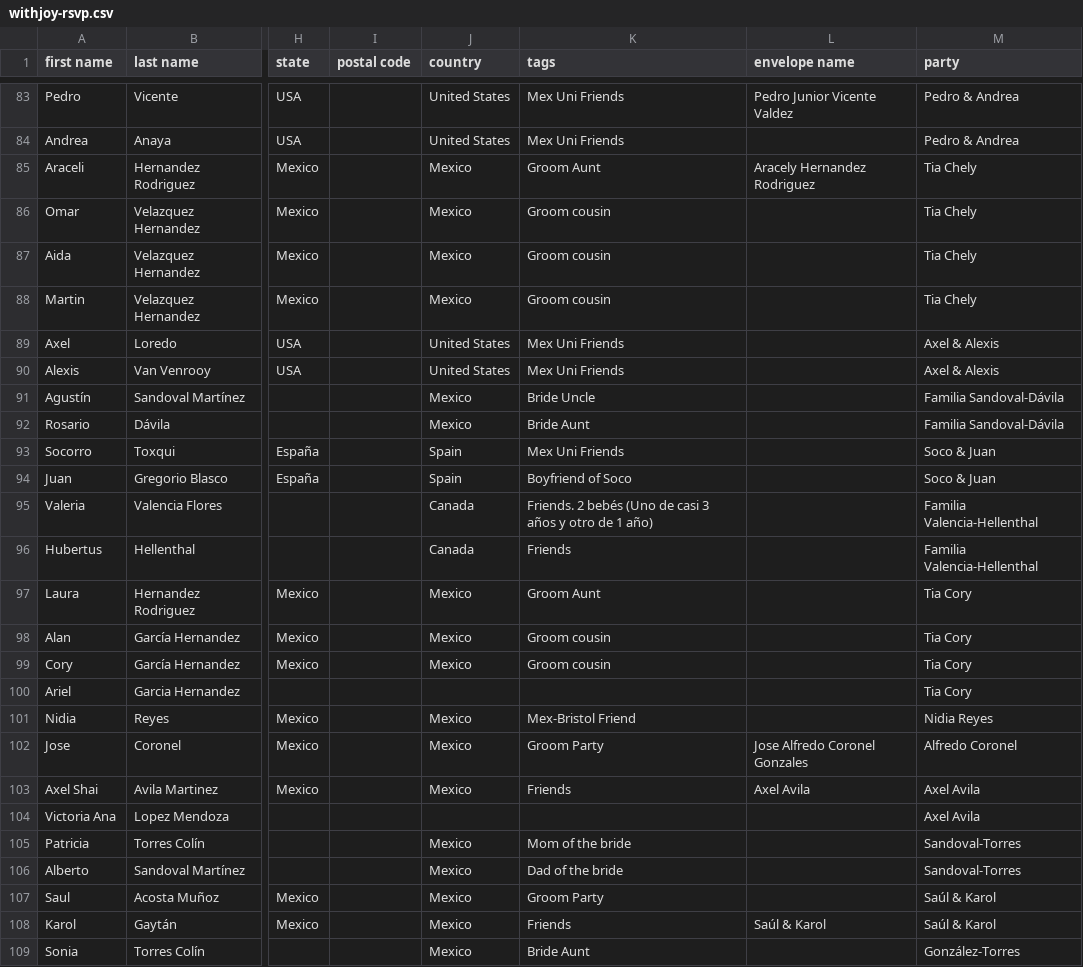
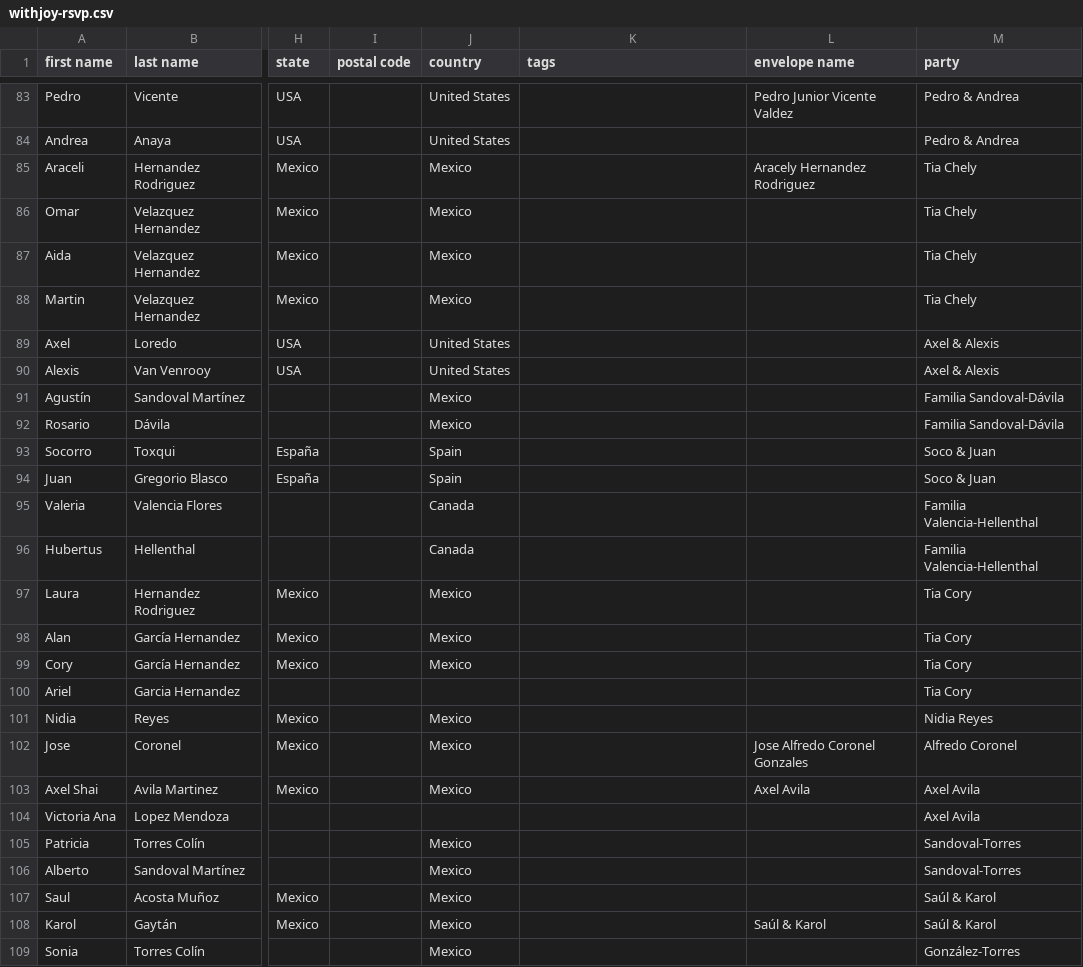
Before and after one commit to Mvilleda/boda-mv26, a CSV file: withjoy-rsvp.csv, drawn as a sheet; only a part is shown, gaps mark what is left out; the diff covers the shown part only; the diff names each change by its address in the sheet, - before the commit and + after, or states it on an @@ line.

```diff
--- a/withjoy-rsvp.csv
+++ b/withjoy-rsvp.csv
-K83:K84 (tags): Mex Uni Friends
+K83:K84 (tags): (empty)
-K85 (tags): Groom Aunt
+K85 (tags): (empty)
-K86:K88 (tags): Groom cousin
+K86:K88 (tags): (empty)
-K89:K90 (tags): Mex Uni Friends
+K89:K90 (tags): (empty)
-K91 (tags): Bride Uncle
+K91 (tags): (empty)
-K92 (tags): Bride Aunt
+K92 (tags): (empty)
-K93 (tags): Mex Uni Friends
+K93 (tags): (empty)
-K94 (tags): Boyfriend of Soco
+K94 (tags): (empty)
-K95 (tags): Friends. 2 bebés (Uno de casi 3 años y otro de 1 año)
+K95 (tags): (empty)
-K96 (tags): Friends
+K96 (tags): (empty)
-K97 (tags): Groom Aunt
+K97 (tags): (empty)
-K98:K99 (tags): Groom cousin
+K98:K99 (tags): (empty)
-K101 (tags): Mex-Bristol Friend
+K101 (tags): (empty)
-K102 (tags): Groom Party
+K102 (tags): (empty)
-K103 (tags): Friends
+K103 (tags): (empty)
-K105 (tags): Mom of the bride
+K105 (tags): (empty)
-K106 (tags): Dad of the bride
+K106 (tags): (empty)
-K107 (tags): Groom Party
+K107 (tags): (empty)
-K108 (tags): Friends
+K108 (tags): (empty)
-K109 (tags): Bride Aunt
+K109 (tags): (empty)
```
Also changed, not shown: 101 edited cells elsewhere in this file, 1 other file.
